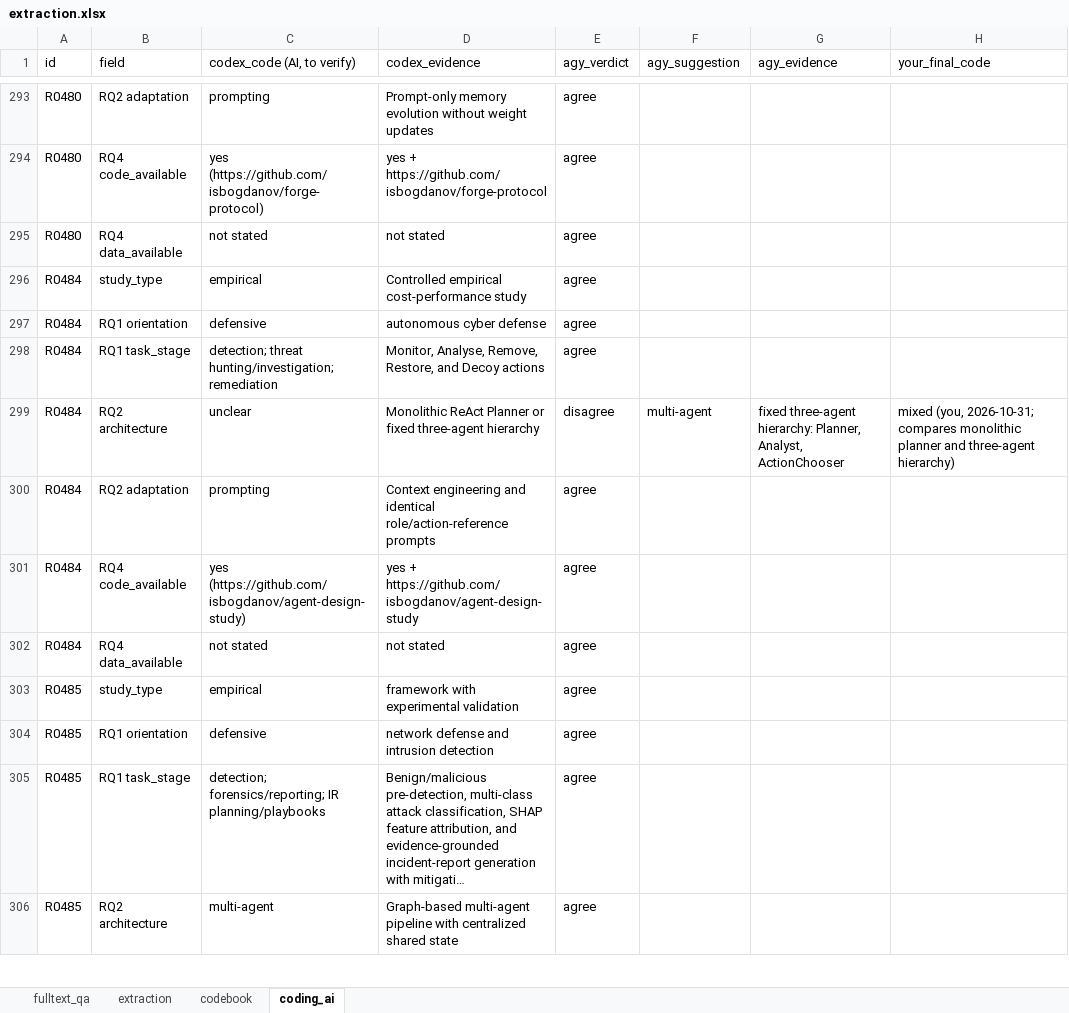
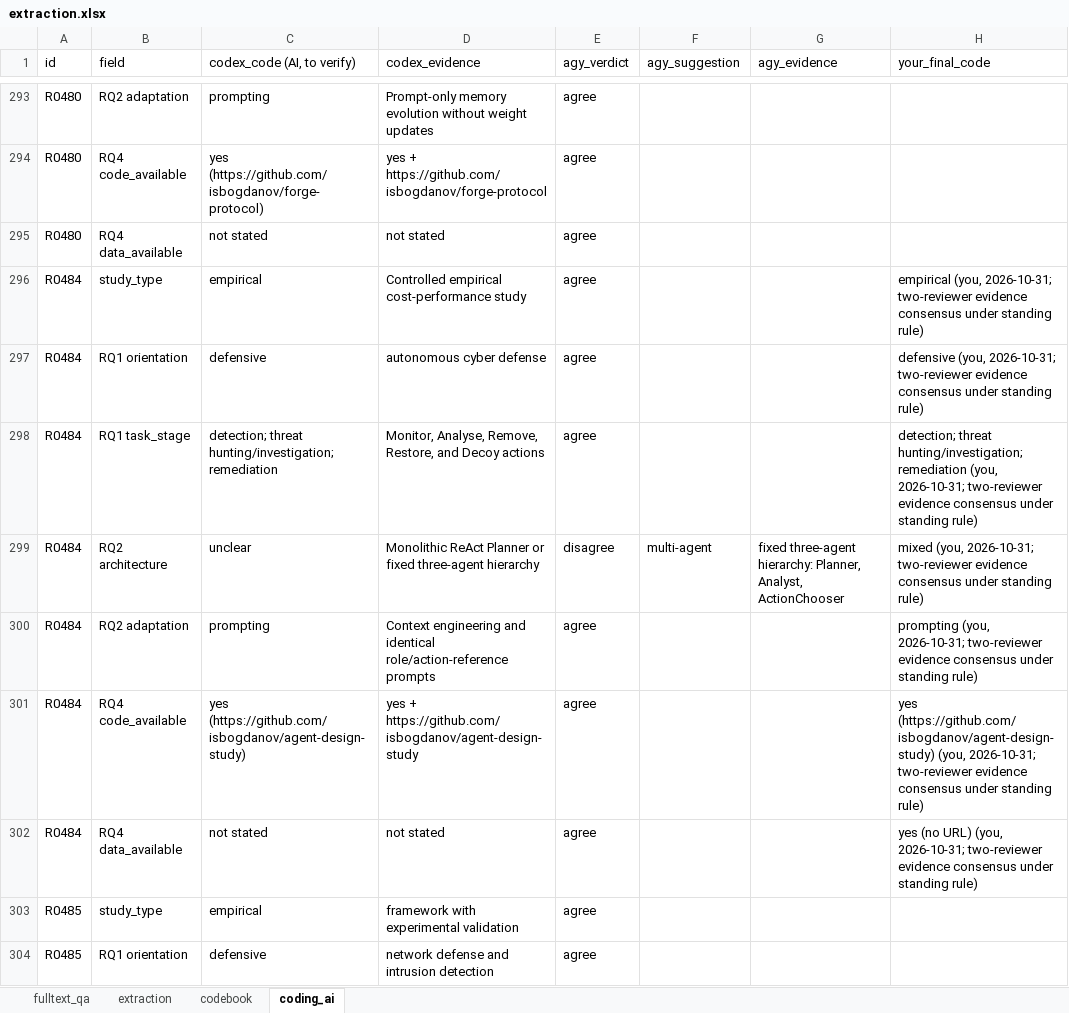
Before and after one commit to RAKamel/SLR, an Excel workbook: data/extraction/extraction.xlsx, sheet coding_ai, drawn as a sheet; only a part is shown, gaps mark what is left out; the shorter side is filled out with more unchanged rows; long unchanged cells end in …; values as stored, in another font and other column widths than the file's, no borders; the diff names each change by its address in the sheet, - before the commit and + after, or states it on an @@ line.

Commit message:
Verify R0484 extraction and coding

```diff
--- a/data/extraction/extraction.xlsx (sheet coding_ai)
+++ b/data/extraction/extraction.xlsx (sheet coding_ai)
-H296 (your_final_code): (empty)
+H296 (your_final_code): empirical (you, 2026-10-31; two-reviewer evidence consensus under standing rule)
-H297 (your_final_code): (empty)
+H297 (your_final_code): defensive (you, 2026-10-31; two-reviewer evidence consensus under standing rule)
-H298 (your_final_code): (empty)
+H298 (your_final_code): detection; threat hunting/investigation; remediation (you, 2026-10-31; two-reviewer evidence consensus under standing rule)
-H299 (your_final_code): …(you, 2026-10-31; compares monolithic planner and three-agent hierarchy)
+H299 (your_final_code): …(you, 2026-10-31; two-reviewer evidence consensus under standing rule)
-H300 (your_final_code): (empty)
+H300 (your_final_code): prompting (you, 2026-10-31; two-reviewer evidence consensus under standing rule)
-H301 (your_final_code): (empty)
+H301 (your_final_code): yes (https://github.com/isbogdanov/agent-design-study) (you, 2026-10-31; two-reviewer evidence consensus under standing rule)
-H302 (your_final_code): (empty)
+H302 (your_final_code): yes (no URL) (you, 2026-10-31; two-reviewer evidence consensus under standing rule)
```
Also changed, not shown: sheet extraction, sheet fulltext_qa, 5 other files.
